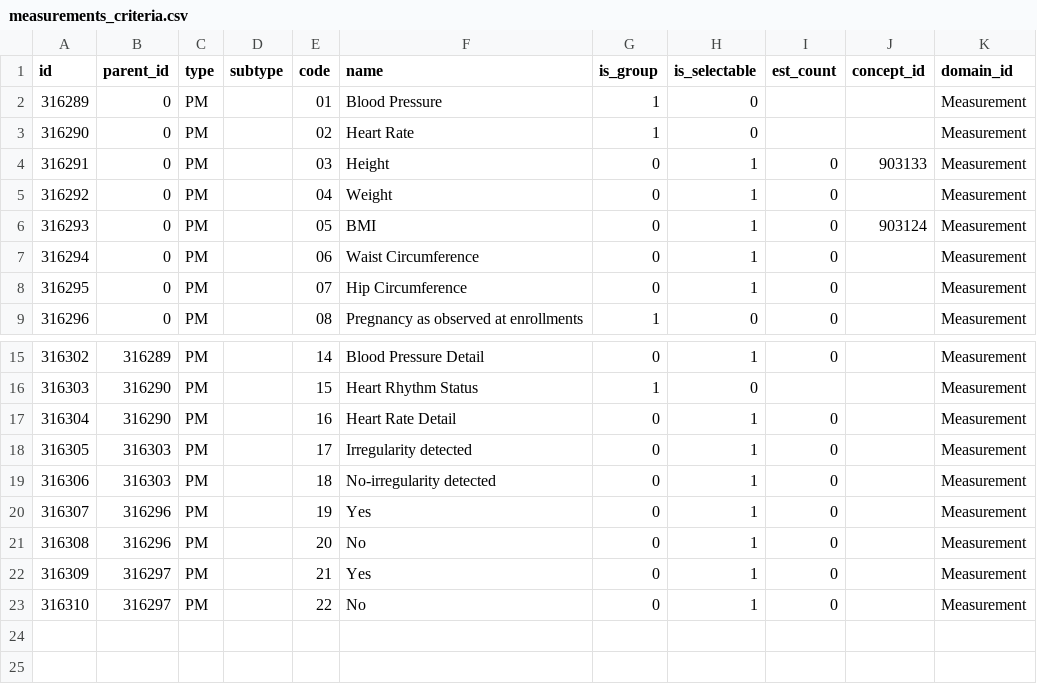
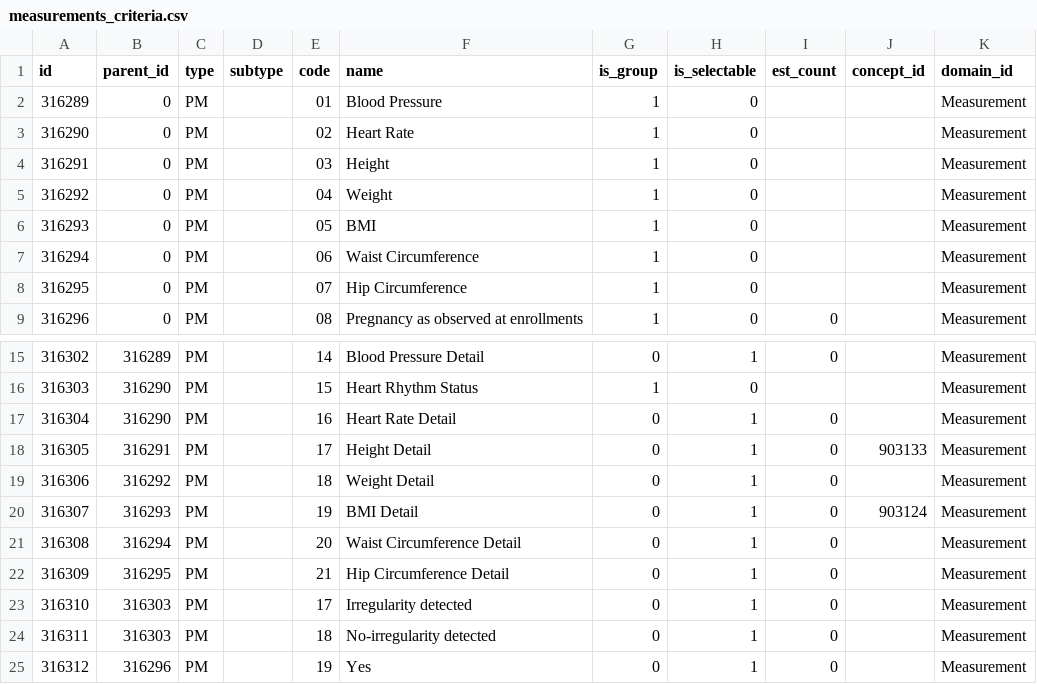
Before and after one commit to all-of-us/workbench, a CSV file: api/db-cdr/csv/measurements_criteria.csv, drawn as a sheet; only a part is shown, gaps mark what is left out; the shorter side is filled out with more unchanged rows; addresses are those after the commit; the diff names each change by its address in the sheet, - before the commit and + after, or states it on an @@ line.

Commit message:
RW-803 reconfig measurement tree.

```diff
--- a/api/db-cdr/csv/measurements_criteria.csv
+++ b/api/db-cdr/csv/measurements_criteria.csv
-G4:G8 (is_group): 0
+G4:G8 (is_group): 1
-H4:H8 (is_selectable): 1
+H4:H8 (is_selectable): 0
-I4:I8 (est_count): 0
+I4:I8 (est_count): (empty)
-J4 (concept_id): 903133
+J4 (concept_id): (empty)
-J6 (concept_id): 903124
+J6 (concept_id): (empty)
+row 18: 316305 | 316291 | PM |  | 17 | Height Detail | 0 | 1 | 0 | 903133 | Measurement
+row 19: 316306 | 316292 | PM |  | 18 | Weight Detail | 0 | 1 | 0 |  | Measurement
+row 20: 316307 | 316293 | PM |  | 19 | BMI Detail | 0 | 1 | 0 | 903124 | Measurement
+row 21: 316308 | 316294 | PM |  | 20 | Waist Circumference Detail | 0 | 1 | 0 |  | Measurement
+row 22: 316309 | 316295 | PM |  | 21 | Hip Circumference Detail | 0 | 1 | 0 |  | Measurement
@@ column A (id) renumbered from row 23 down @@
```
